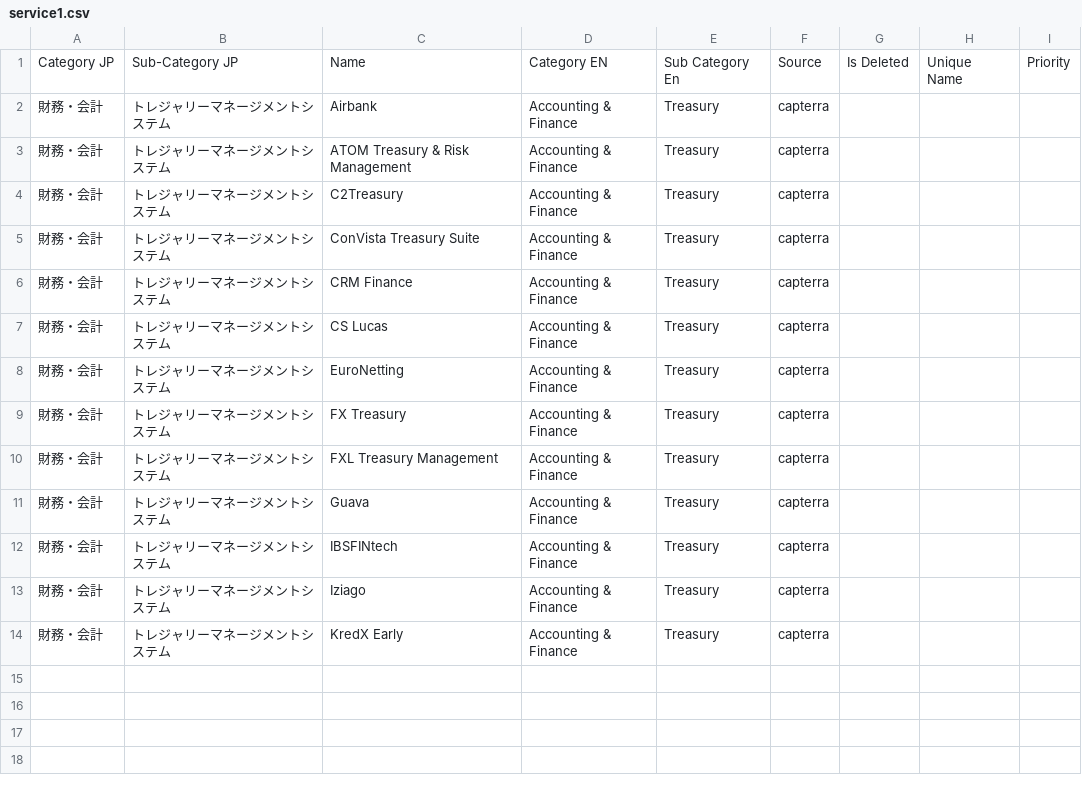
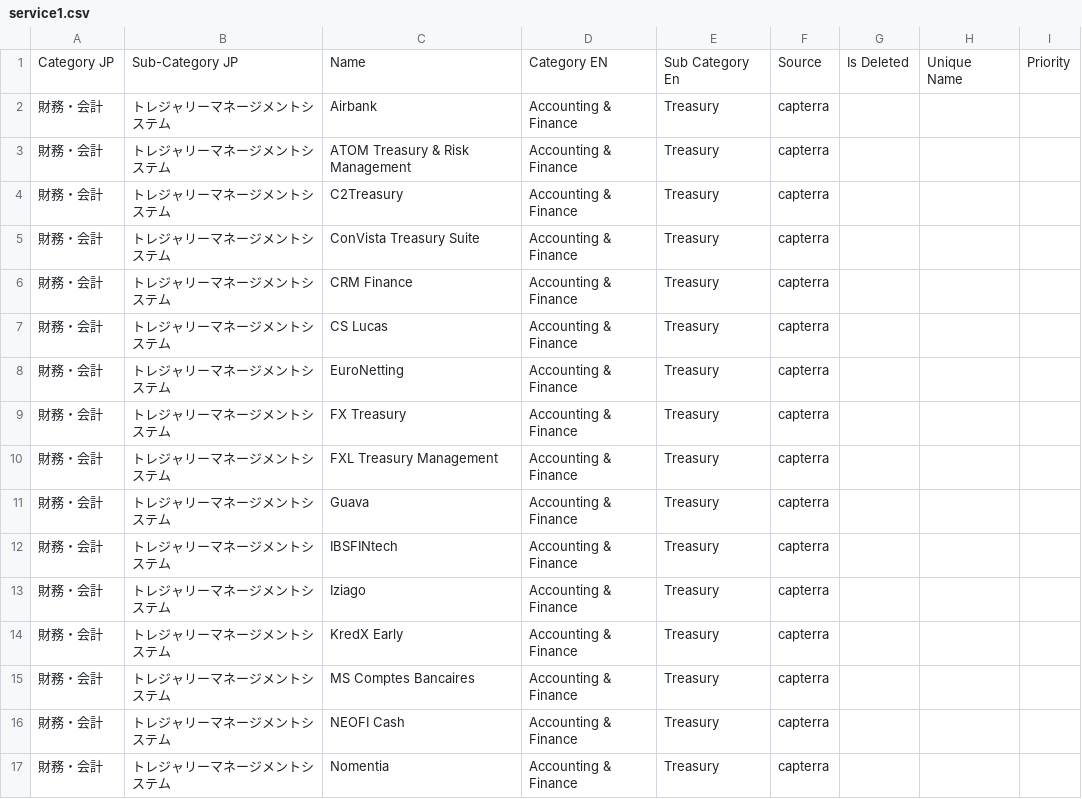
Before and after one commit to namtq-dev/test_repo, a CSV file: service1.csv, drawn as a sheet; the diff names each change by its address in the sheet, - before the commit and + after, or states it on an @@ line.

Commit message:
Update service.csv file

```diff
--- a/service1.csv
+++ b/service1.csv
+row 15: 財務・会計 | トレジャリーマネージメントシステム | MS Comptes Bancaires | Accounting & Finance | Treasury | capterra
+row 16: 財務・会計 | トレジャリーマネージメントシステム | NEOFI Cash | Accounting & Finance | Treasury | capterra
+row 17: 財務・会計 | トレジャリーマネージメントシステム | Nomentia | Accounting & Finance | Treasury | capterra
```
